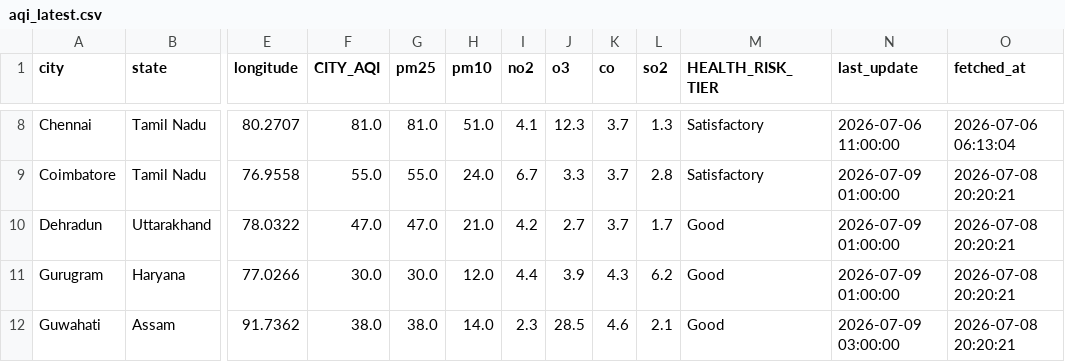
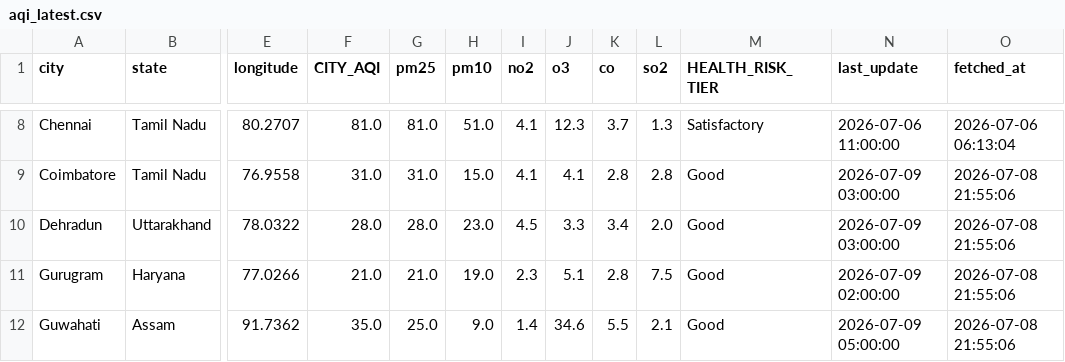
Before and after one commit to Sxdarksoul/AQI-pipeline, a CSV file: aqi_latest.csv, drawn as a sheet; only a part is shown, gaps mark what is left out; the diff covers the shown part only; the diff names each change by its address in the sheet, - before the commit and + after, or states it on an @@ line.

```diff
--- a/aqi_latest.csv
+++ b/aqi_latest.csv
-F9 (CITY_AQI): 55.0
+F9 (CITY_AQI): 31.0
-G9 (pm25): 55.0
+G9 (pm25): 31.0
-H9 (pm10): 24.0
+H9 (pm10): 15.0
-I9 (no2): 6.7
+I9 (no2): 4.1
-J9 (o3): 3.3
+J9 (o3): 4.1
-K9 (co): 3.7
+K9 (co): 2.8
-M9 (HEALTH_RISK_TIER): Satisfactory
+M9 (HEALTH_RISK_TIER): Good
-N9:N10 (last_update): 2026-07-09 01:00:00
+N9:N10 (last_update): 2026-07-09 03:00:00
-O9:O12 (fetched_at): 2026-07-08 20:20:21
+O9:O12 (fetched_at): 2026-07-08 21:55:06
-F10 (CITY_AQI): 47.0
+F10 (CITY_AQI): 28.0
-G10 (pm25): 47.0
+G10 (pm25): 28.0
-H10 (pm10): 21.0
+H10 (pm10): 23.0
-I10 (no2): 4.2
+I10 (no2): 4.5
-J10 (o3): 2.7
+J10 (o3): 3.3
-K10 (co): 3.7
+K10 (co): 3.4
-L10 (so2): 1.7
+L10 (so2): 2.0
-F11 (CITY_AQI): 30.0
+F11 (CITY_AQI): 21.0
-G11 (pm25): 30.0
+G11 (pm25): 21.0
-H11 (pm10): 12.0
+H11 (pm10): 19.0
-I11 (no2): 4.4
+I11 (no2): 2.3
-J11 (o3): 3.9
+J11 (o3): 5.1
-K11 (co): 4.3
+K11 (co): 2.8
-L11 (so2): 6.2
+L11 (so2): 7.5
-N11 (last_update): 2026-07-09 01:00:00
+N11 (last_update): 2026-07-09 02:00:00
-F12 (CITY_AQI): 38.0
+F12 (CITY_AQI): 35.0
-G12 (pm25): 38.0
+G12 (pm25): 25.0
-H12 (pm10): 14.0
+H12 (pm10): 9.0
-I12 (no2): 2.3
+I12 (no2): 1.4
-J12 (o3): 28.5
+J12 (o3): 34.6
-K12 (co): 4.6
+K12 (co): 5.5
-N12 (last_update): 2026-07-09 03:00:00
+N12 (last_update): 2026-07-09 05:00:00
```
Also changed, not shown: 148 edited cells elsewhere in this file, aqi_history.csv, aqi_state.csv, 1 other file.
